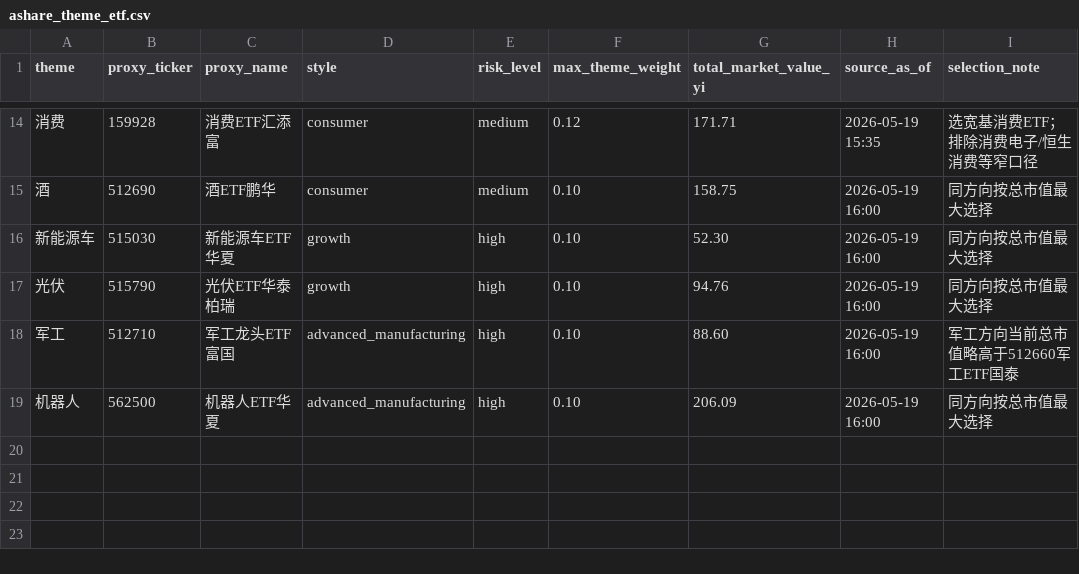
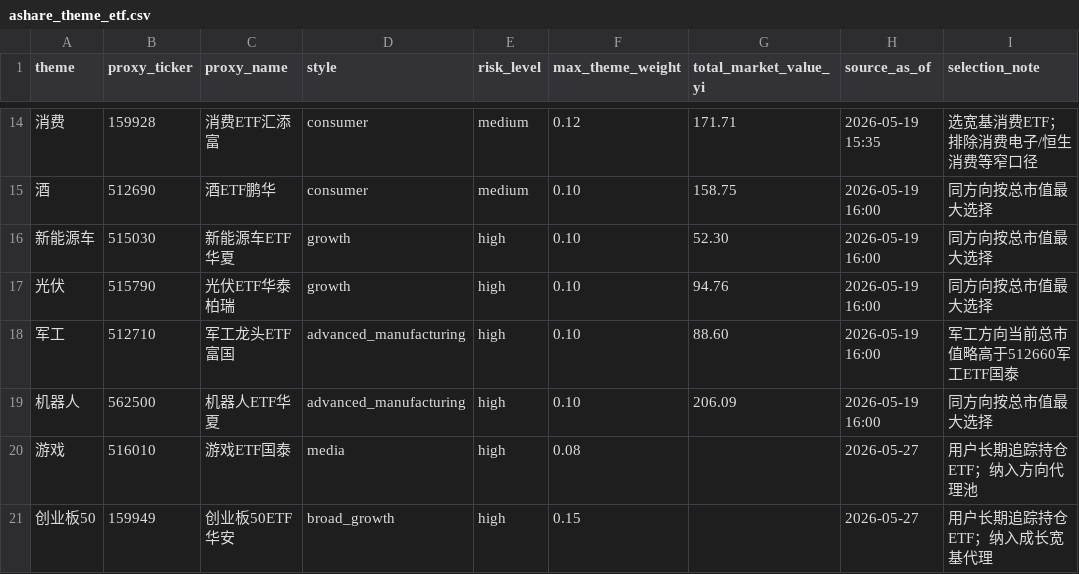
Before and after one commit to BlingBling93/daily_market, a CSV file: ashare_theme_etf.csv, drawn as a sheet; only a part is shown, gaps mark what is left out; the diff names each change by its address in the sheet, - before the commit and + after, or states it on an @@ line.

```diff
--- a/ashare_theme_etf.csv
+++ b/ashare_theme_etf.csv
+row 20: 游戏 | 516010 | 游戏ETF国泰 | media | high | 0.08 |  | 2026-05-27 | 用户长期追踪持仓ETF；纳入方向代理池
+row 21: 创业板50 | 159949 | 创业板50ETF华安 | broad_growth | high | 0.15 |  | 2026-05-27 | 用户长期追踪持仓ETF；纳入成长宽基代理
```
Also changed, not shown: ashare_watchlist.csv, 1 other file.
